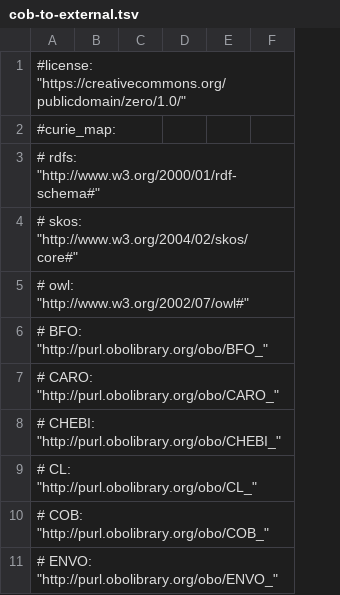
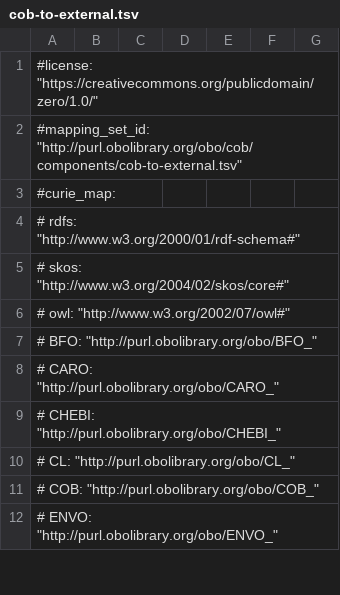
Before and after one commit to OBOFoundry/COB, a TSV file: src/ontology/components/cob-to-external.tsv, drawn as a sheet; only a part is shown; addresses are those after the commit; the diff names each change by its address in the sheet, - before the commit and + after, or states it on an @@ line.

Commit message:
Update cob-to-external.tsv
Required by sssom standard

```diff
--- a/src/ontology/components/cob-to-external.tsv
+++ b/src/ontology/components/cob-to-external.tsv
+column G, empty
+row 2: #mapping_set_id: "http://purl.obolibrary.org/obo/cob/components/cob-to-external.tsv"
```
